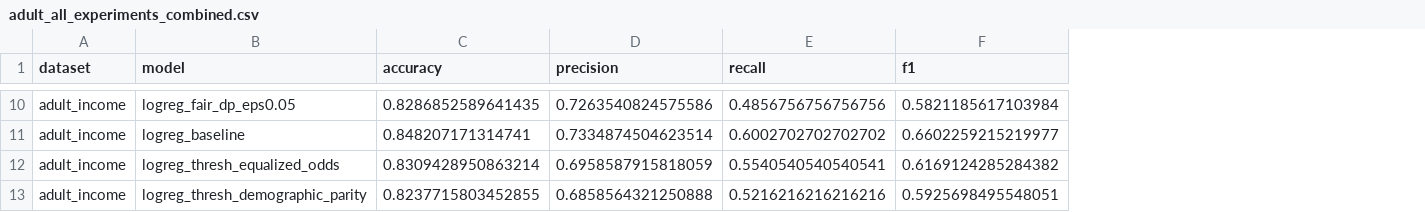
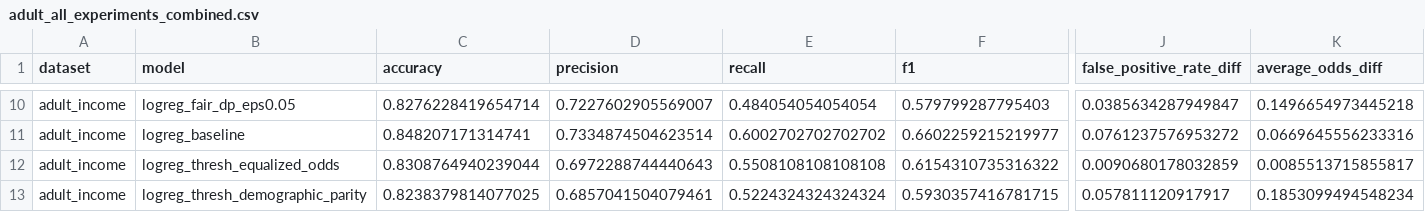
Before and after one commit to braunstr/FairLearnLab, a CSV file: results/adult_all_experiments_combined.csv, drawn as a sheet; only a part is shown, gaps mark what is left out; the diff covers the shown part only; the diff names each change by its address in the sheet, - before the commit and + after, or states it on an @@ line.

```diff
--- a/results/adult_all_experiments_combined.csv
+++ b/results/adult_all_experiments_combined.csv
+column J (false_positive_rate_diff), rows 10-13: 0.0385634287949847 | 0.0761237576953272 | 0.0090680178032859 | 0.057811120917917
+column K (average_odds_diff), rows 10-13: 0.1496654973445218 | 0.0669645556233316 | 0.0085513715855817 | 0.1853099494548234
-C10 (accuracy): 0.8286852589641435
+C10 (accuracy): 0.8276228419654714
-D10 (precision): 0.7263540824575586
+D10 (precision): 0.7227602905569007
-E10 (recall): 0.4856756756756756
+E10 (recall): 0.484054054054054
-F10 (f1): 0.5821185617103984
+F10 (f1): 0.579799287795403
-C12 (accuracy): 0.8309428950863214
+C12 (accuracy): 0.8308764940239044
-D12 (precision): 0.6958587915818059
+D12 (precision): 0.6972288744440643
-E12 (recall): 0.5540540540540541
+E12 (recall): 0.5508108108108108
-F12 (f1): 0.6169124285284382
+F12 (f1): 0.6154310735316322
-C13 (accuracy): 0.8237715803452855
+C13 (accuracy): 0.8238379814077025
-D13 (precision): 0.6858564321250888
+D13 (precision): 0.6857041504079461
-E13 (recall): 0.5216216216216216
+E13 (recall): 0.5224324324324324
-F13 (f1): 0.5925698495548051
+F13 (f1): 0.5930357416781715
```
Also changed, not shown: 36 edited cells elsewhere in this file, data/processed/german_test.csv, data/processed/german_train.csv, 44 other files.
